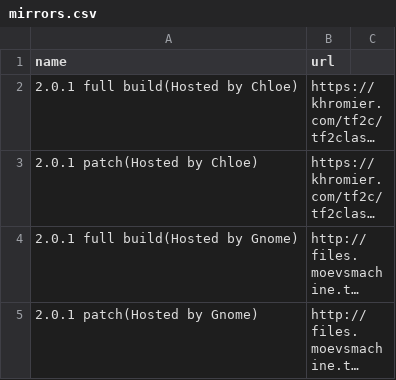
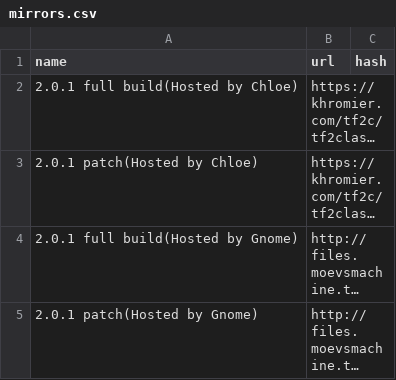
Before and after one commit to MaartenS11/tf2c-mirrors, a CSV file: mirrors.csv, drawn as a sheet; long unchanged cells end in …; the diff names each change by its address in the sheet, - before the commit and + after, or states it on an @@ line.

Commit message:
Update mirrors.csv

```diff
--- a/mirrors.csv
+++ b/mirrors.csv
-C1: (empty)
+C1: hash
```
